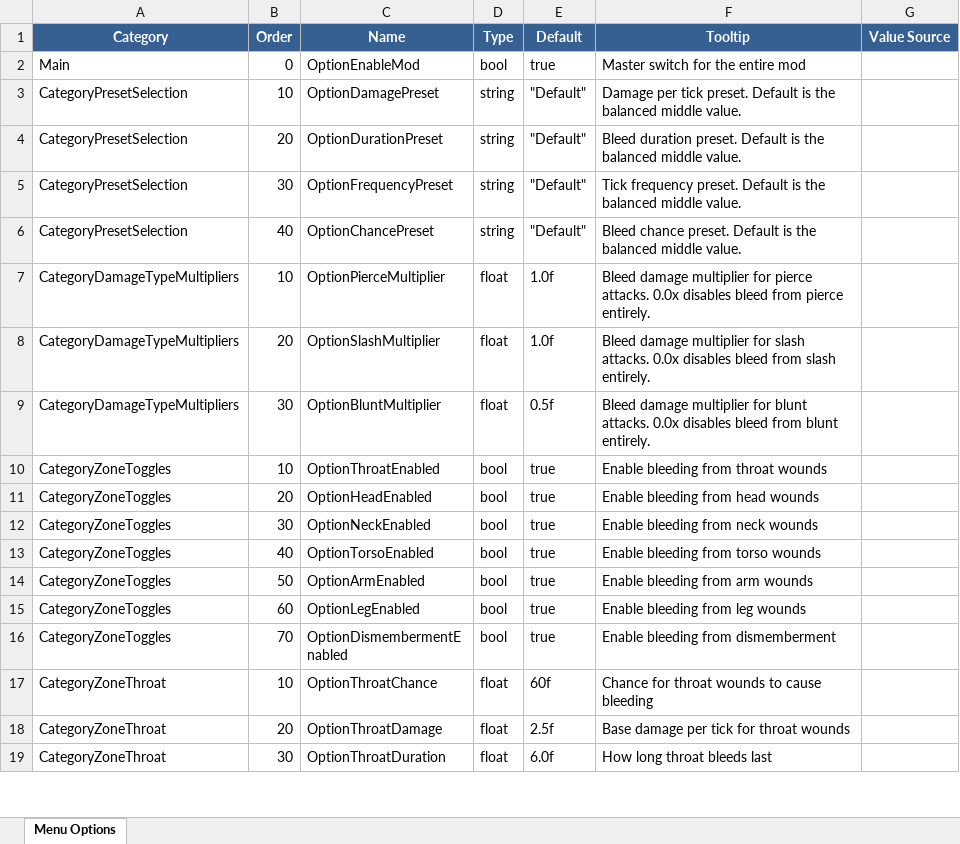
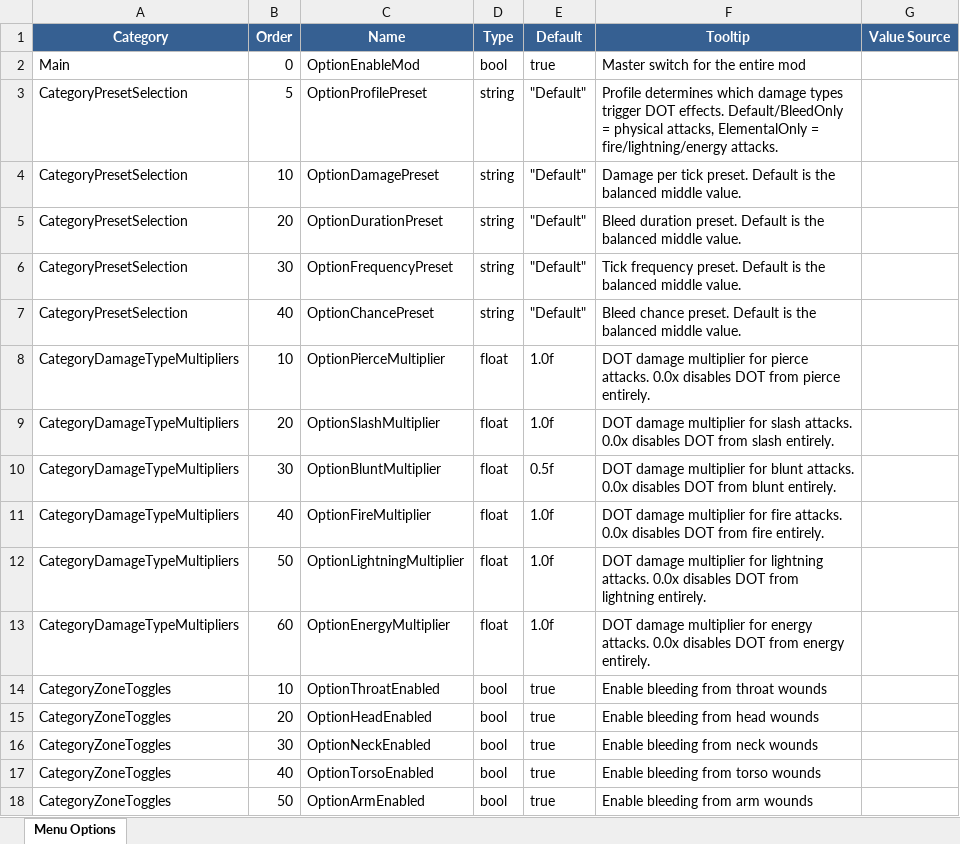
Before and after one commit to SFSorrow1968/CDoT, an Excel workbook: MENU_MOCK.xlsx, sheet Menu Options, drawn as a sheet; only a part is shown; the shorter side is filled out with more unchanged rows; values as stored, in another font and other column widths than the file's, no borders; addresses are those after the commit; the diff names each change by its address in the sheet, - before the commit and + after, or states it on an @@ line.

Commit message:
Add Profile preset (Default/BleedOnly/ElementalOnly), elemental damage type multipliers

```diff
--- a/MENU_MOCK.xlsx (sheet Menu Options)
+++ b/MENU_MOCK.xlsx (sheet Menu Options)
+row 3: CategoryPresetSelection | 5 | OptionProfilePreset | string | "Default" | Profile determines which damage types trigger DOT effects. Default/BleedOnly = physical attacks, ElementalOnly = fire/lightning/energy attacks.
-F8 (Tooltip): Bleed damage multiplier for pierce attacks. 0.0x disables bleed from pierce…
+F8 (Tooltip): DOT damage multiplier for pierce attacks. 0.0x disables DOT from pierce…
-F9 (Tooltip): Bleed damage multiplier for slash attacks. 0.0x disables bleed from slash…
+F9 (Tooltip): DOT damage multiplier for slash attacks. 0.0x disables DOT from slash…
-F10 (Tooltip): Bleed damage multiplier for blunt attacks. 0.0x disables bleed from blunt…
+F10 (Tooltip): DOT damage multiplier for blunt attacks. 0.0x disables DOT from blunt…
+row 11: CategoryDamageTypeMultipliers | 40 | OptionFireMultiplier | float | 1.0f | DOT damage multiplier for fire attacks. 0.0x disables DOT from fire entirely.
+row 12: CategoryDamageTypeMultipliers | 50 | OptionLightningMultiplier | float | 1.0f | DOT damage multiplier for lightning attacks. 0.0x disables DOT from lightning entirely.
+row 13: CategoryDamageTypeMultipliers | 60 | OptionEnergyMultiplier | float | 1.0f | DOT damage multiplier for energy attacks. 0.0x disables DOT from energy entirely.
```
Also changed, not shown: PRESETS.xlsx, 2 other files.
